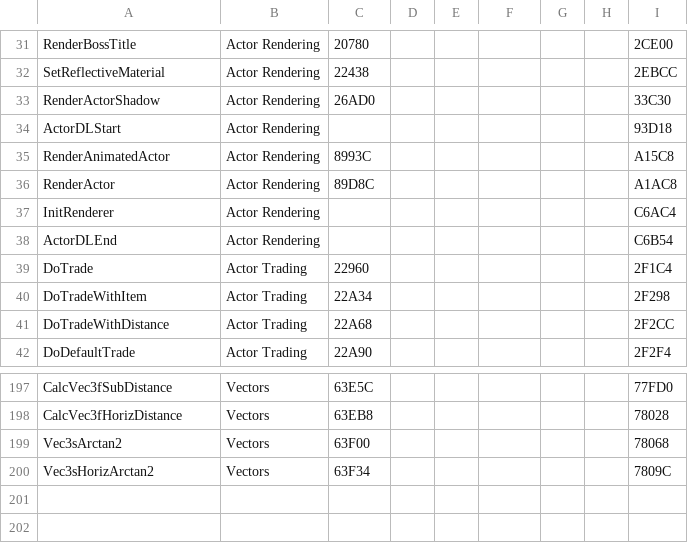
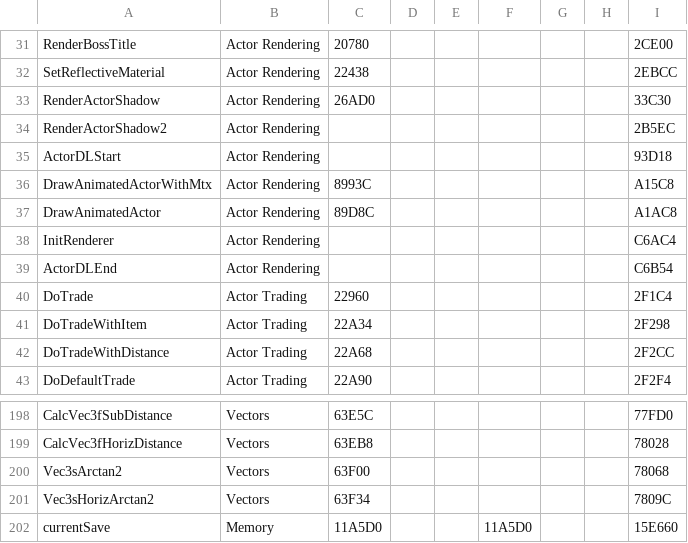
Before and after one commit to MNGoldenEagle/Toolchain, a CSV file: CoreToolchain/Templates/Memory Table.csv, drawn as a sheet; only a part is shown, gaps mark what is left out.

```diff
--- a/CoreToolchain/Templates/Memory Table.csv
+++ b/CoreToolchain/Templates/Memory Table.csv
@@ -33,5 +33,6 @@ SetReflectiveMaterial,Actor Rendering,22438,,,,,,2EBCC
 RenderActorShadow,Actor Rendering,26AD0,,,,,,33C30
+RenderActorShadow2,Actor Rendering,,,,,,,2B5EC
 ActorDLStart,Actor Rendering,,,,,,,93D18
-RenderAnimatedActor,Actor Rendering,8993C,,,,,,A15C8
-RenderActor,Actor Rendering,89D8C,,,,,,A1AC8
+DrawAnimatedActorWithMtx,Actor Rendering,8993C,,,,,,A15C8
+DrawAnimatedActor,Actor Rendering,89D8C,,,,,,A1AC8
 InitRenderer,Actor Rendering,,,,,,,C6AC4
@@ -200 +201,2 @@ Vec3sArctan2,Vectors,63F00,,,,,,78068
 Vec3sHorizArctan2,Vectors,63F34,,,,,,7809C
+currentSave,Memory,11A5D0,,,11A5D0,,,15E660
```
Also changed, not shown: 19 other files.
